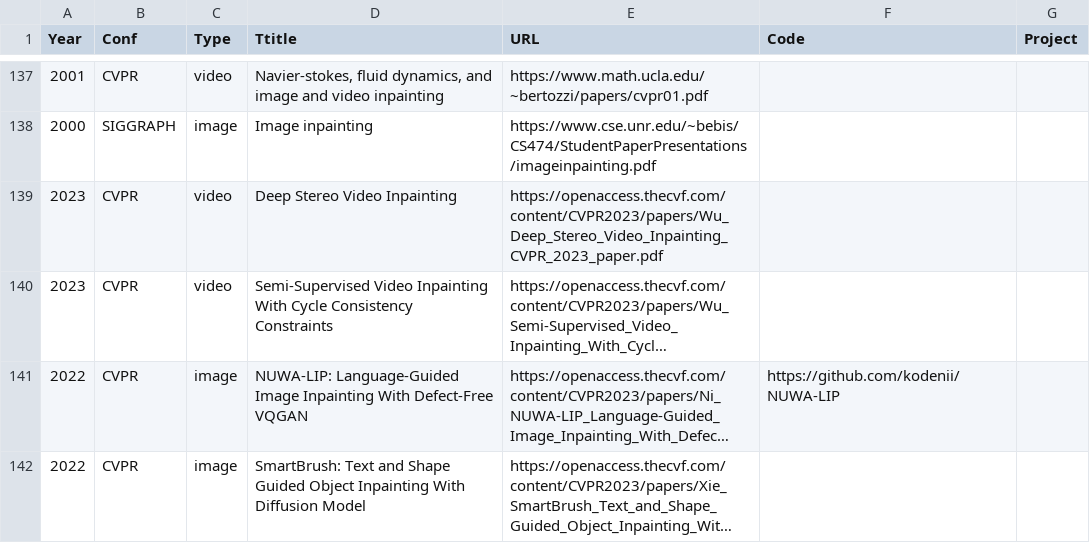
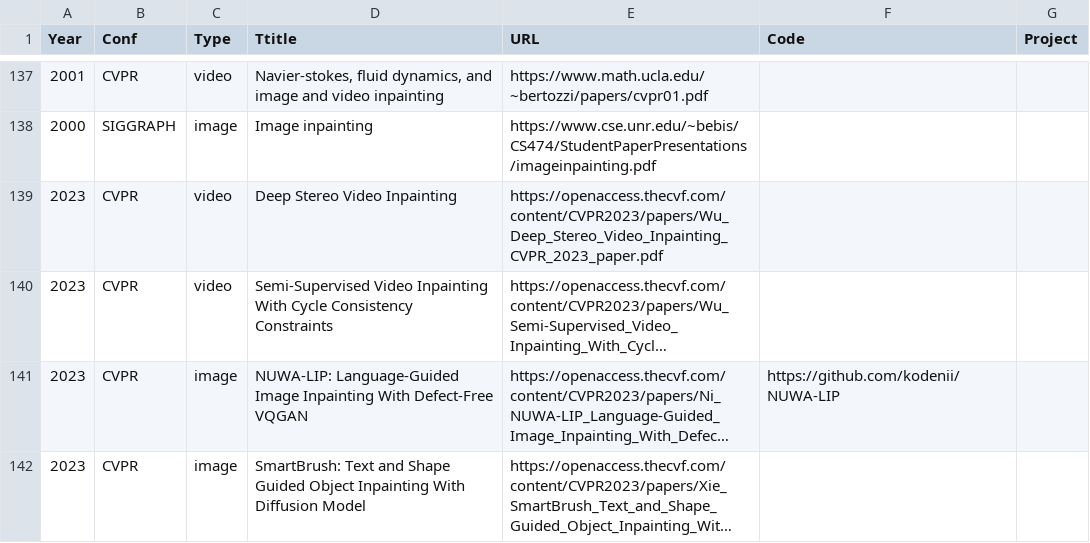
Before and after one commit to zengyh1900/Awesome-Image-Inpainting, a CSV file: .dev_scripts/collection.csv, drawn as a sheet; only a part is shown, gaps mark what is left out; long unchanged cells end in …; the diff names each change by its address in the sheet, - before the commit and + after, or states it on an @@ line.

```diff
--- a/.dev_scripts/collection.csv
+++ b/.dev_scripts/collection.csv
-A141:A142 (Year): 2022
+A141:A142 (Year): 2023
```
Also changed, not shown: 1 other file.
